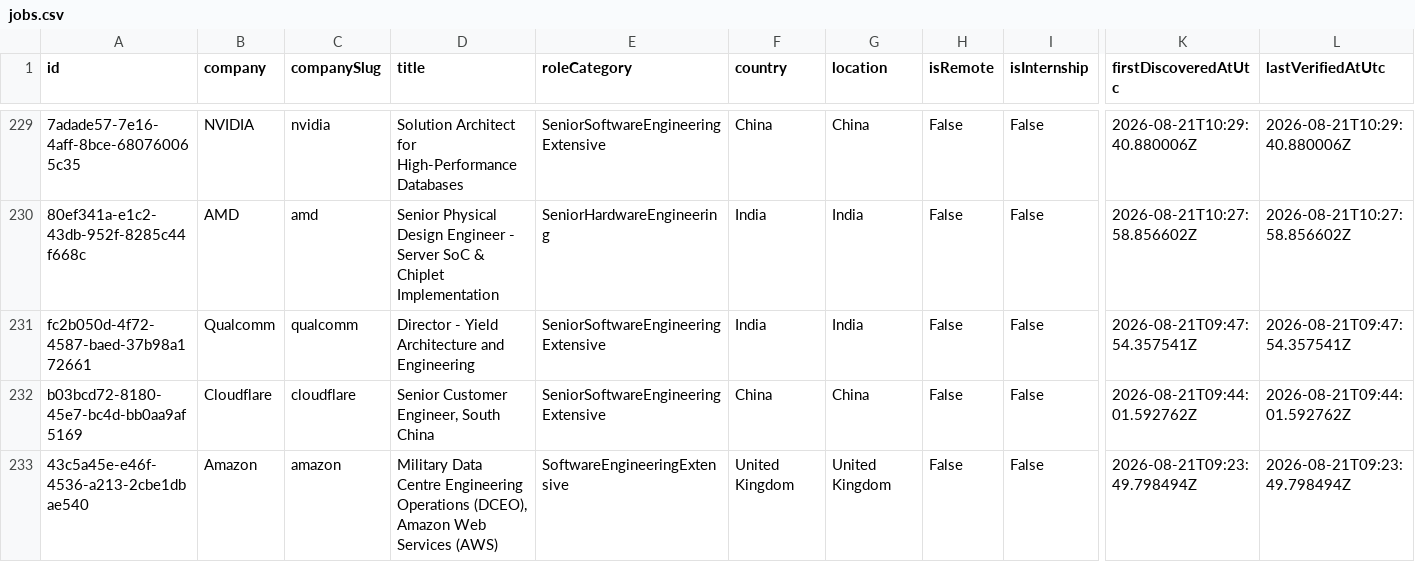
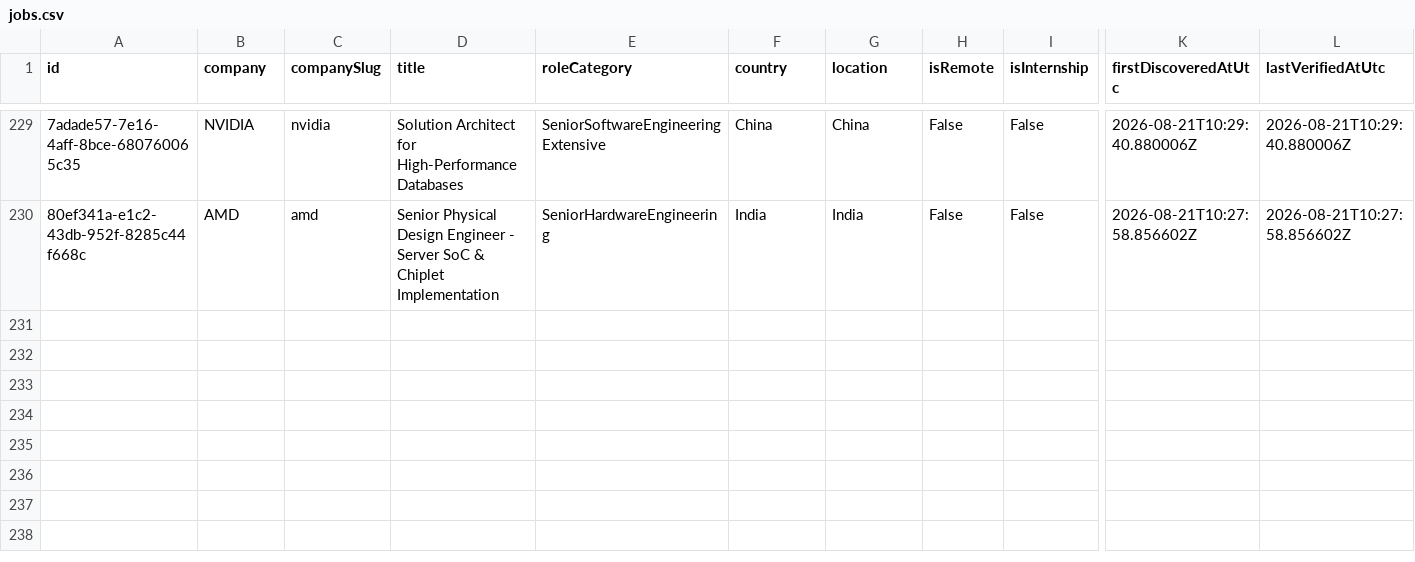
Before and after one commit to ScoutJob/scoutjob-tech-jobs, a CSV file: docs/data/jobs.csv, drawn as a sheet; only a part is shown, gaps mark what is left out; rows hold the shown columns only; the diff names each change by its address in the sheet, - before the commit and + after, or states it on an @@ line.

```diff
--- a/docs/data/jobs.csv
+++ b/docs/data/jobs.csv
-row 231: fc2b050d-4f72-4587-baed-37b98a172661 | Qualcomm | qualcomm | Director - Yield Architecture and Engineering | SeniorSoftwareEngineeringExtensive | India | India | False | False | 2026-08-21T09:47:54.357541Z | 2026-08-21T09:47:54.357541Z
-row 232: b03bcd72-8180-45e7-bc4d-bb0aa9af5169 | Cloudflare | cloudflare | Senior Customer Engineer, South China | SeniorSoftwareEngineeringExtensive | China | China | False | False | 2026-08-21T09:44:01.592762Z | 2026-08-21T09:44:01.592762Z
-row 233: 43c5a45e-e46f-4536-a213-2cbe1dbae540 | Amazon | amazon | Military Data Centre Engineering Operations (DCEO), Amazon Web Services (AWS) | SoftwareEngineeringExtensive | United Kingdom | United Kingdom | False | False | 2026-08-21T09:23:49.798494Z | 2026-08-21T09:23:49.798494Z
```
Also changed, not shown: data/jobs.csv, 2 other files.
